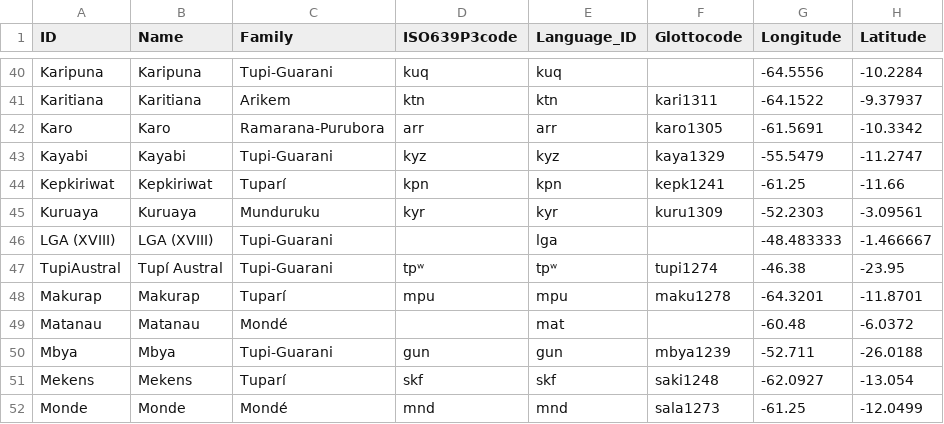
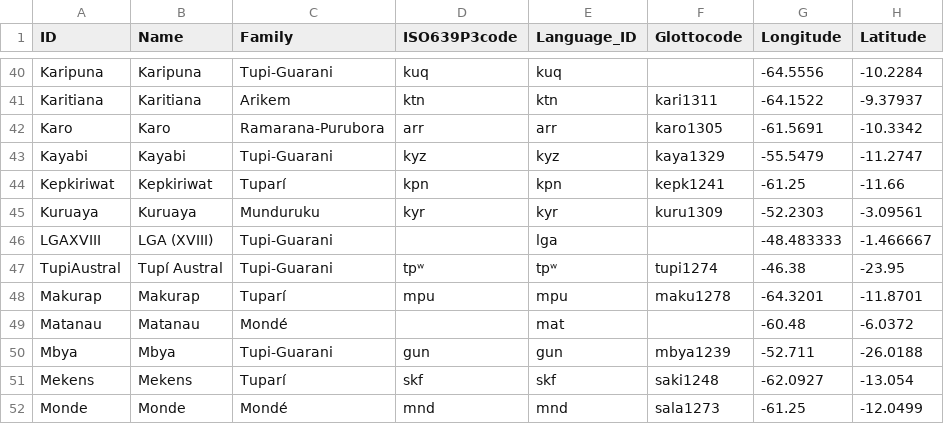
Before and after one commit to tupian-language-resources/tuled, a TSV file: etc/languages.tsv, drawn as a sheet; only a part is shown, gaps mark what is left out; the diff names each change by its address in the sheet, - before the commit and + after, or states it on an @@ line.

```diff
--- a/etc/languages.tsv
+++ b/etc/languages.tsv
-A46 (ID): LGA (XVIII)
+A46 (ID): LGAXVIII
```
Also changed, not shown: cldf/languages.csv, cldf/parameters.csv, 12 other files.
